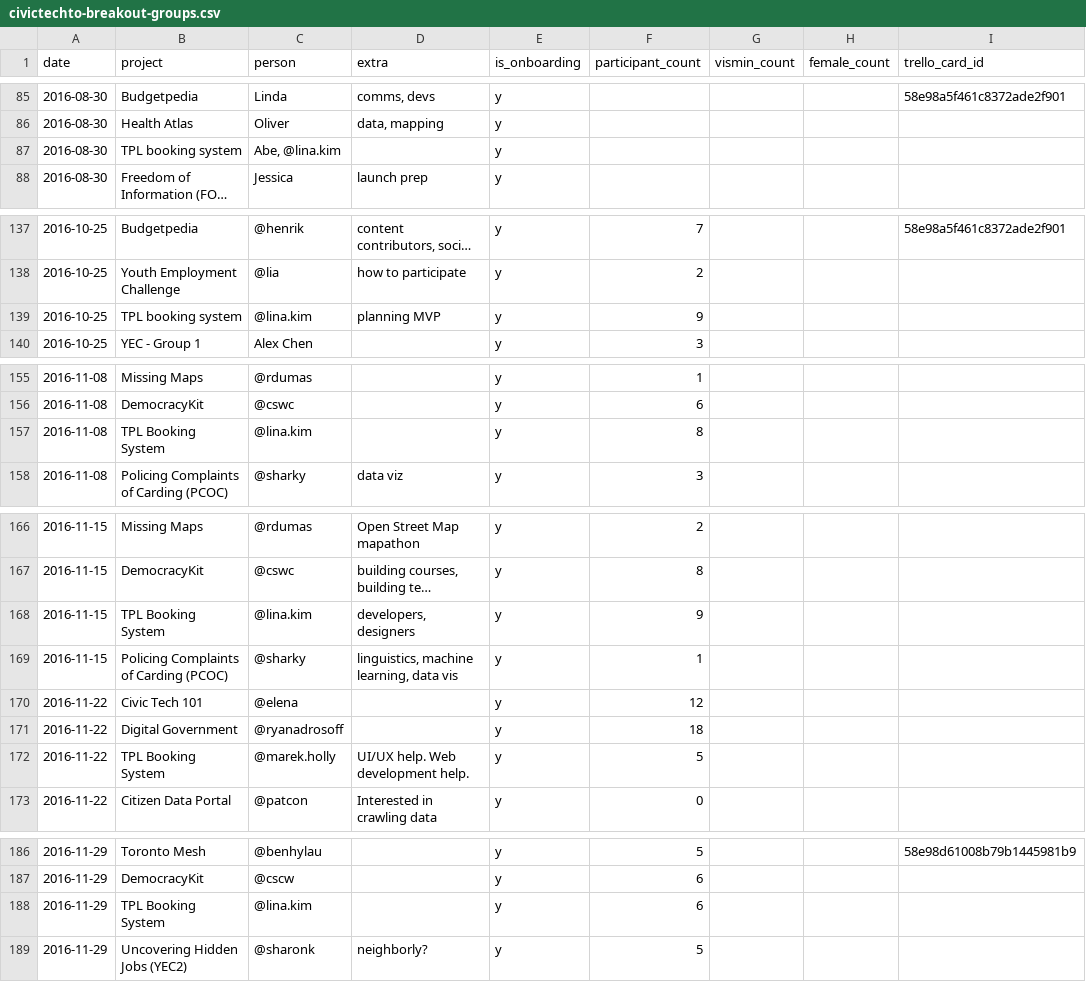
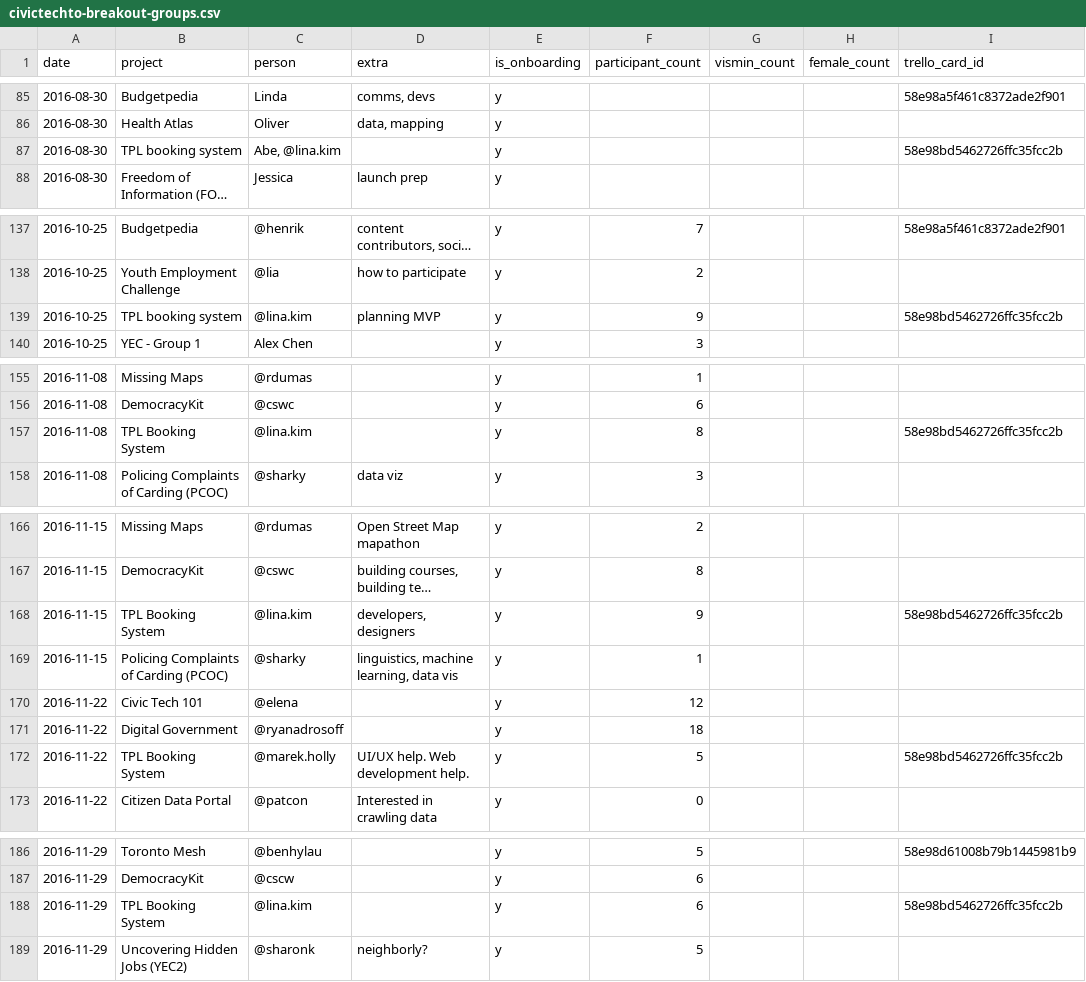
Before and after one commit to CivicTechTO/dataset-civictechto-breakout-groups, a CSV file: data/civictechto-breakout-groups.csv, drawn as a sheet; only a part is shown, gaps mark what is left out; long unchanged cells end in …; the diff covers the shown part only; the diff names each change by its address in the sheet, - before the commit and + after, or states it on an @@ line.

Commit message:
Updated TPL booking system pitches.

```diff
--- a/data/civictechto-breakout-groups.csv
+++ b/data/civictechto-breakout-groups.csv
-I87 (trello_card_id): (empty)
+I87 (trello_card_id): 58e98bd5462726ffc35fcc2b
-I139 (trello_card_id): (empty)
+I139 (trello_card_id): 58e98bd5462726ffc35fcc2b
-I157 (trello_card_id): (empty)
+I157 (trello_card_id): 58e98bd5462726ffc35fcc2b
-I168 (trello_card_id): (empty)
+I168 (trello_card_id): 58e98bd5462726ffc35fcc2b
-I172 (trello_card_id): (empty)
+I172 (trello_card_id): 58e98bd5462726ffc35fcc2b
-I188 (trello_card_id): (empty)
+I188 (trello_card_id): 58e98bd5462726ffc35fcc2b
```
Also changed, not shown: 8 edited cells elsewhere in this file.
